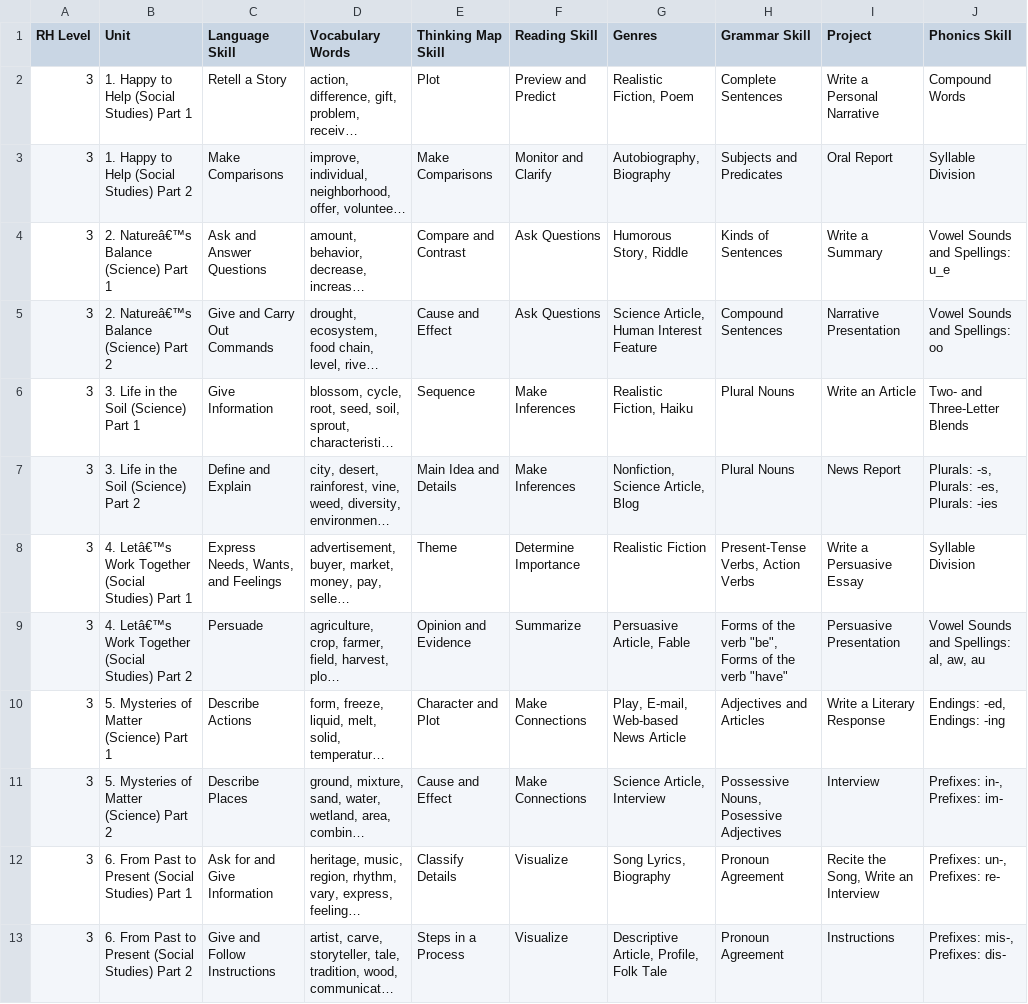
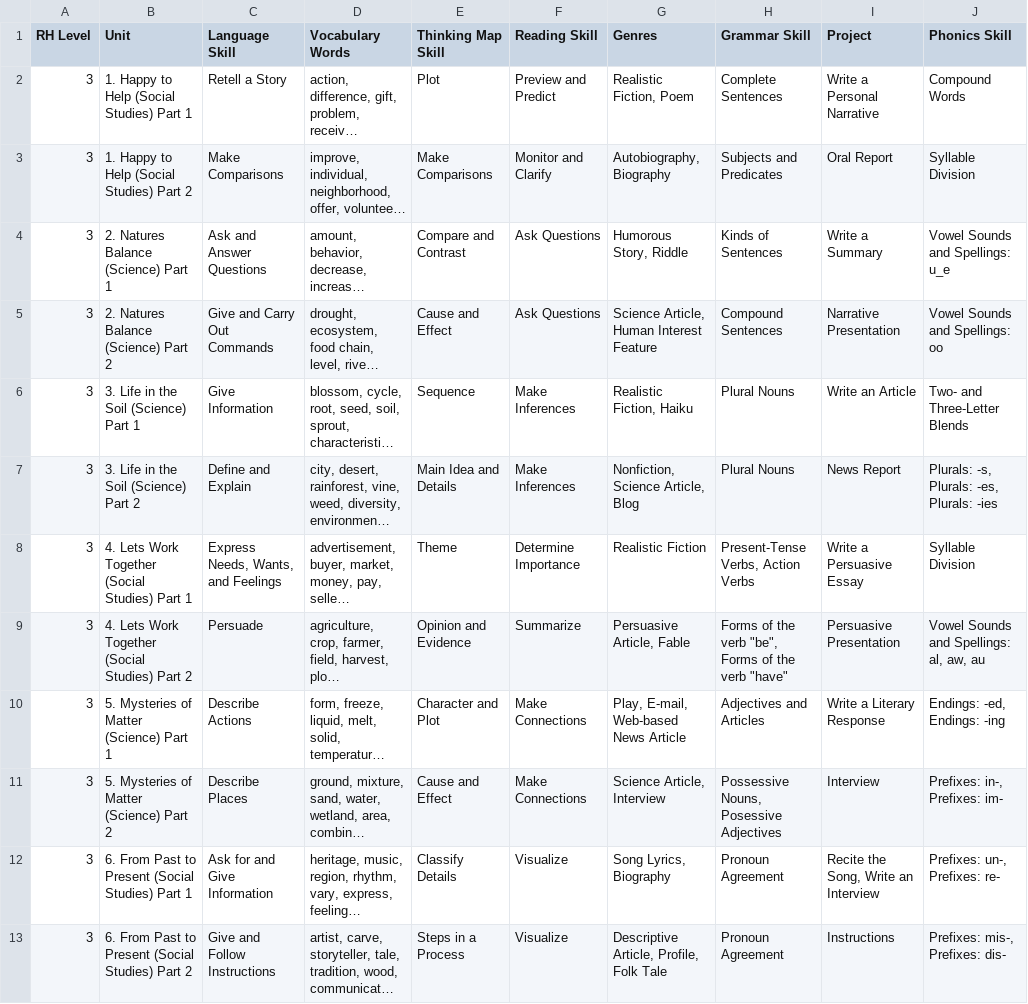
Before and after one commit to carly-meyer-lakota/Reach-Higher-Search-Tool, a CSV file: reach higher curriculum all units.csv, drawn as a sheet; only a part is shown; long unchanged cells end in …; the diff names each change by its address in the sheet, - before the commit and + after, or states it on an @@ line.

Commit message:
Update reach higher curriculum all units.csv

```diff
--- a/reach higher curriculum all units.csv
+++ b/reach higher curriculum all units.csv
-B4 (Unit): 2. Natureâ€™s Balance (Science) Part 1
+B4 (Unit): 2. Natures Balance (Science) Part 1
-B5 (Unit): 2. Natureâ€™s Balance (Science) Part 2
+B5 (Unit): 2. Natures Balance (Science) Part 2
-B8 (Unit): 4. Letâ€™s Work Together…
+B8 (Unit): 4. Lets Work Together…
-B9 (Unit): 4. Letâ€™s Work Together…
+B9 (Unit): 4. Lets Work Together…
```
